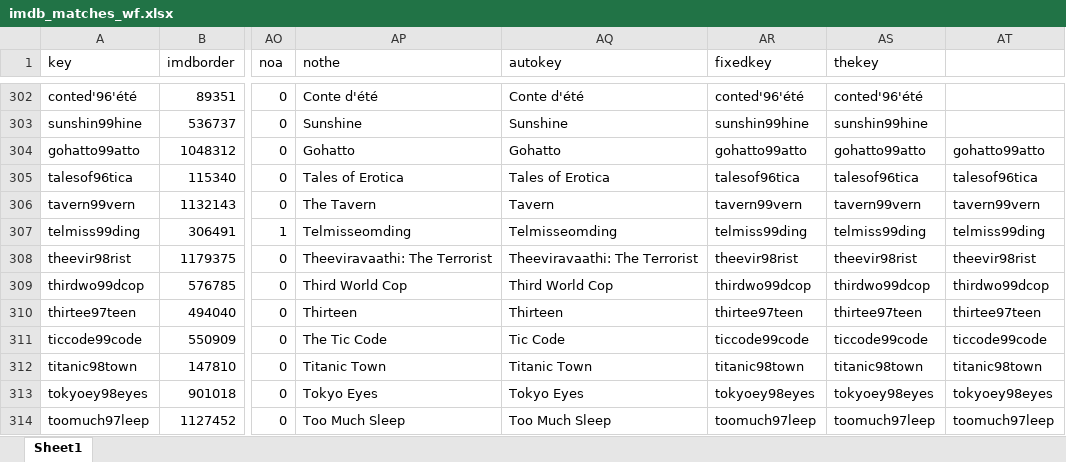
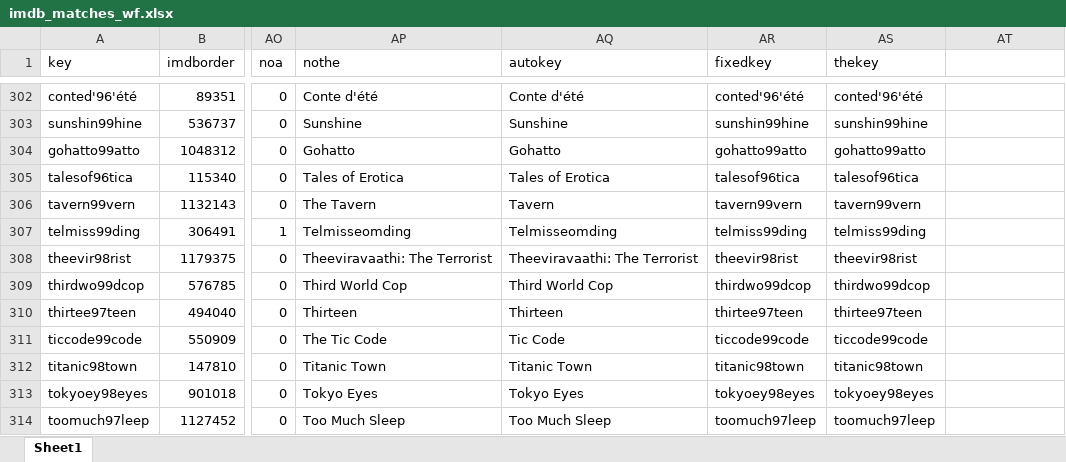
Before and after one commit to raddick/movies, an Excel workbook: data_2017_5_9/imdb/imdb_matches_wf.xlsx, sheet Sheet1, drawn as a sheet; only a part is shown, gaps mark what is left out; values as stored, in another font and other column widths than the file's, no borders; the diff names each change by its address in the sheet, - before the commit and + after, or states it on an @@ line.

```diff
--- a/data_2017_5_9/imdb/imdb_matches_wf.xlsx (sheet Sheet1)
+++ b/data_2017_5_9/imdb/imdb_matches_wf.xlsx (sheet Sheet1)
-AT304: gohatto99atto
+AT304: (empty)
-AT305: talesof96tica
+AT305: (empty)
-AT306: tavern99vern
+AT306: (empty)
-AT307: telmiss99ding
+AT307: (empty)
-AT308: theevir98rist
+AT308: (empty)
-AT309: thirdwo99dcop
+AT309: (empty)
-AT310: thirtee97teen
+AT310: (empty)
-AT311: ticcode99code
+AT311: (empty)
-AT312: titanic98town
+AT312: (empty)
-AT313: tokyoey98eyes
+AT313: (empty)
-AT314: toomuch97leep
+AT314: (empty)
```
Also changed, not shown: formulas that keep their value, 8 other files.
